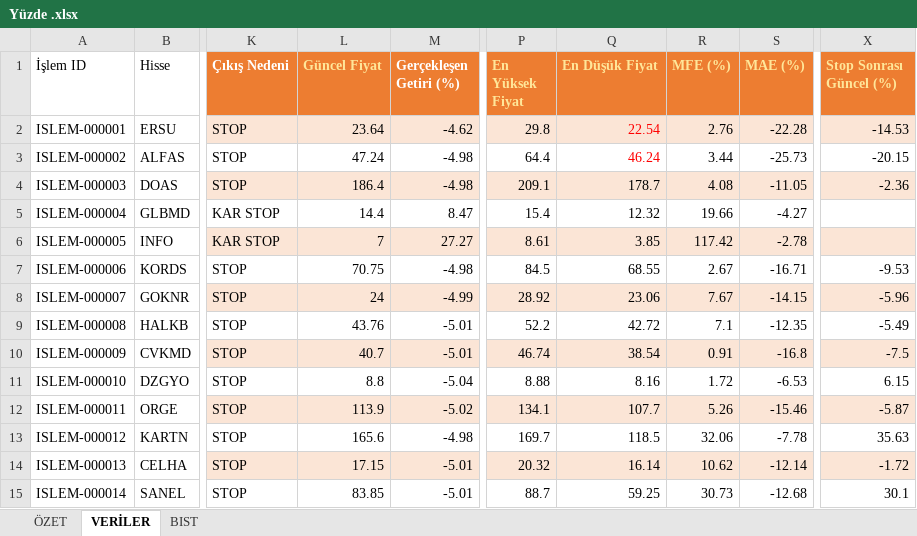
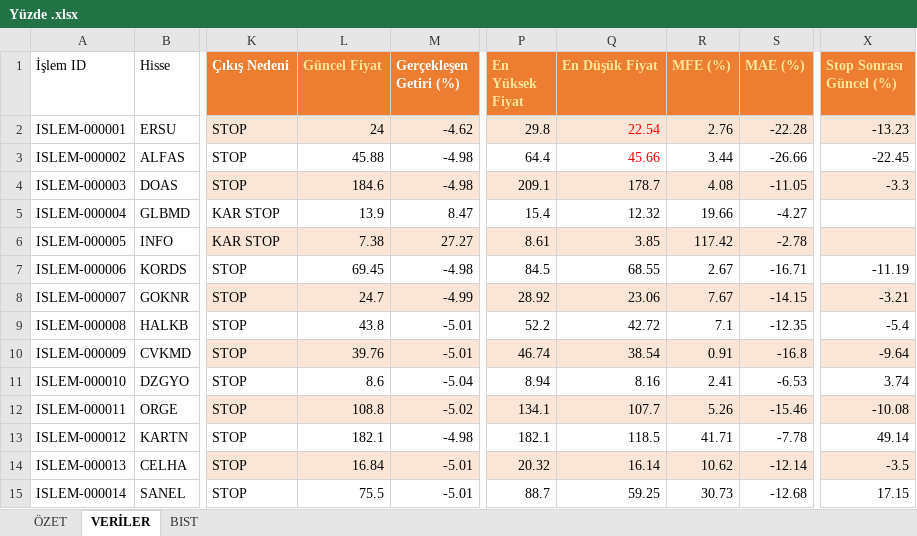
Before and after one commit to erensvncc9523-droid/analiz_daily, an Excel workbook: Yüzde .xlsx, sheet VERİLER, drawn as a sheet; only a part is shown, gaps mark what is left out; values as stored, in another font and other column widths than the file's, no borders; table styles not drawn; the diff covers the shown part only; the diff names each change by its address in the sheet, - before the commit and + after, or states it on an @@ line.

```diff
--- a/Yüzde .xlsx (sheet VERİLER)
+++ b/Yüzde .xlsx (sheet VERİLER)
-L2 (Güncel Fiyat): 23.64
+L2 (Güncel Fiyat): 24
-X2 (Stop Sonrası Güncel (%)): -14.53
+X2 (Stop Sonrası Güncel (%)): -13.23
-L3 (Güncel Fiyat): 47.24
+L3 (Güncel Fiyat): 45.88
-Q3 (En Düşük Fiyat): 46.24
+Q3 (En Düşük Fiyat): 45.66
-S3 (MAE (%)): -25.73
+S3 (MAE (%)): -26.66
-X3 (Stop Sonrası Güncel (%)): -20.15
+X3 (Stop Sonrası Güncel (%)): -22.45
-L4 (Güncel Fiyat): 186.4
+L4 (Güncel Fiyat): 184.6
-X4 (Stop Sonrası Güncel (%)): -2.36
+X4 (Stop Sonrası Güncel (%)): -3.3
-L5 (Güncel Fiyat): 14.4
+L5 (Güncel Fiyat): 13.9
-L6 (Güncel Fiyat): 7
+L6 (Güncel Fiyat): 7.38
-L7 (Güncel Fiyat): 70.75
+L7 (Güncel Fiyat): 69.45
-X7 (Stop Sonrası Güncel (%)): -9.53
+X7 (Stop Sonrası Güncel (%)): -11.19
-L8 (Güncel Fiyat): 24
+L8 (Güncel Fiyat): 24.7
-X8 (Stop Sonrası Güncel (%)): -5.96
+X8 (Stop Sonrası Güncel (%)): -3.21
-L9 (Güncel Fiyat): 43.76
+L9 (Güncel Fiyat): 43.8
-X9 (Stop Sonrası Güncel (%)): -5.49
+X9 (Stop Sonrası Güncel (%)): -5.4
-L10 (Güncel Fiyat): 40.7
+L10 (Güncel Fiyat): 39.76
-X10 (Stop Sonrası Güncel (%)): -7.5
+X10 (Stop Sonrası Güncel (%)): -9.64
-L11 (Güncel Fiyat): 8.8
+L11 (Güncel Fiyat): 8.6
-P11 (En Yüksek Fiyat): 8.88
+P11 (En Yüksek Fiyat): 8.94
-R11 (MFE (%)): 1.72
+R11 (MFE (%)): 2.41
-X11 (Stop Sonrası Güncel (%)): 6.15
+X11 (Stop Sonrası Güncel (%)): 3.74
-L12 (Güncel Fiyat): 113.9
+L12 (Güncel Fiyat): 108.8
-X12 (Stop Sonrası Güncel (%)): -5.87
+X12 (Stop Sonrası Güncel (%)): -10.08
-L13 (Güncel Fiyat): 165.6
+L13 (Güncel Fiyat): 182.1
-P13 (En Yüksek Fiyat): 169.7
+P13 (En Yüksek Fiyat): 182.1
-R13 (MFE (%)): 32.06
+R13 (MFE (%)): 41.71
-X13 (Stop Sonrası Güncel (%)): 35.63
+X13 (Stop Sonrası Güncel (%)): 49.14
-L14 (Güncel Fiyat): 17.15
+L14 (Güncel Fiyat): 16.84
-X14 (Stop Sonrası Güncel (%)): -1.72
+X14 (Stop Sonrası Güncel (%)): -3.5
-L15 (Güncel Fiyat): 83.85
+L15 (Güncel Fiyat): 75.5
-X15 (Stop Sonrası Güncel (%)): 30.1
+X15 (Stop Sonrası Güncel (%)): 17.15
```
Also changed, not shown: 3 added rows and 97 edited cells elsewhere in this sheet, sheet ÖZET.
